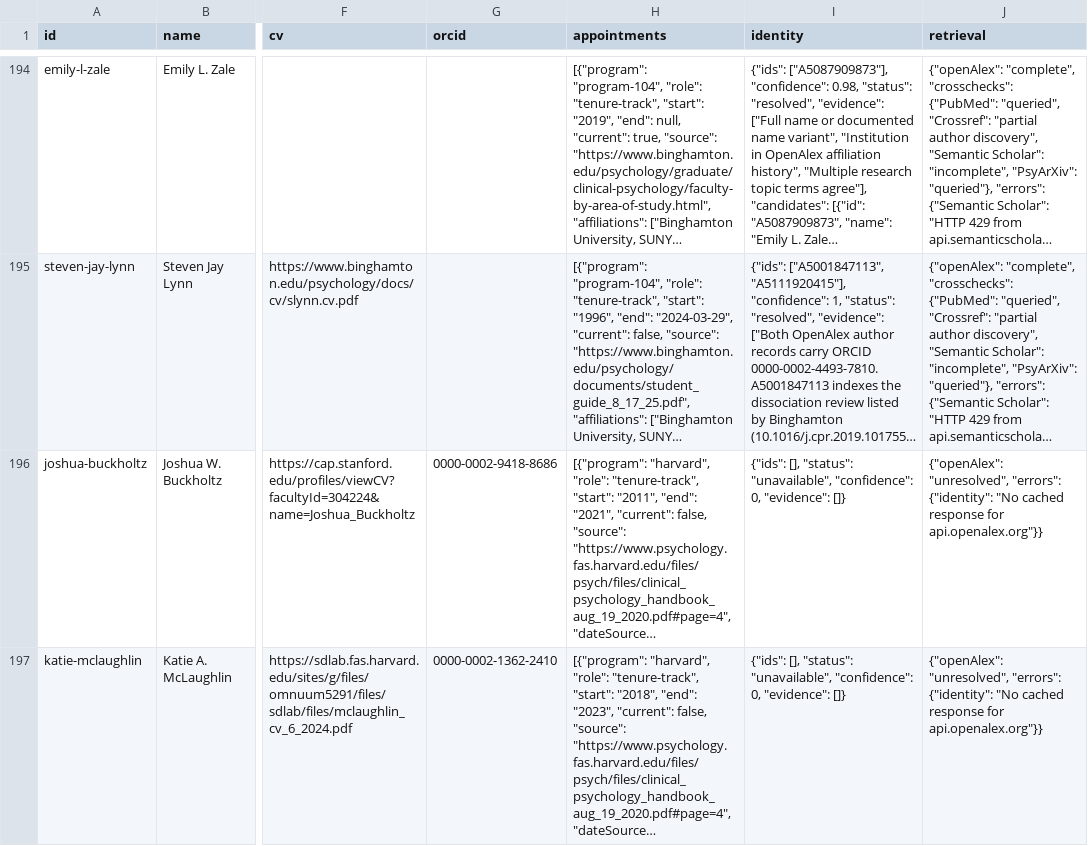
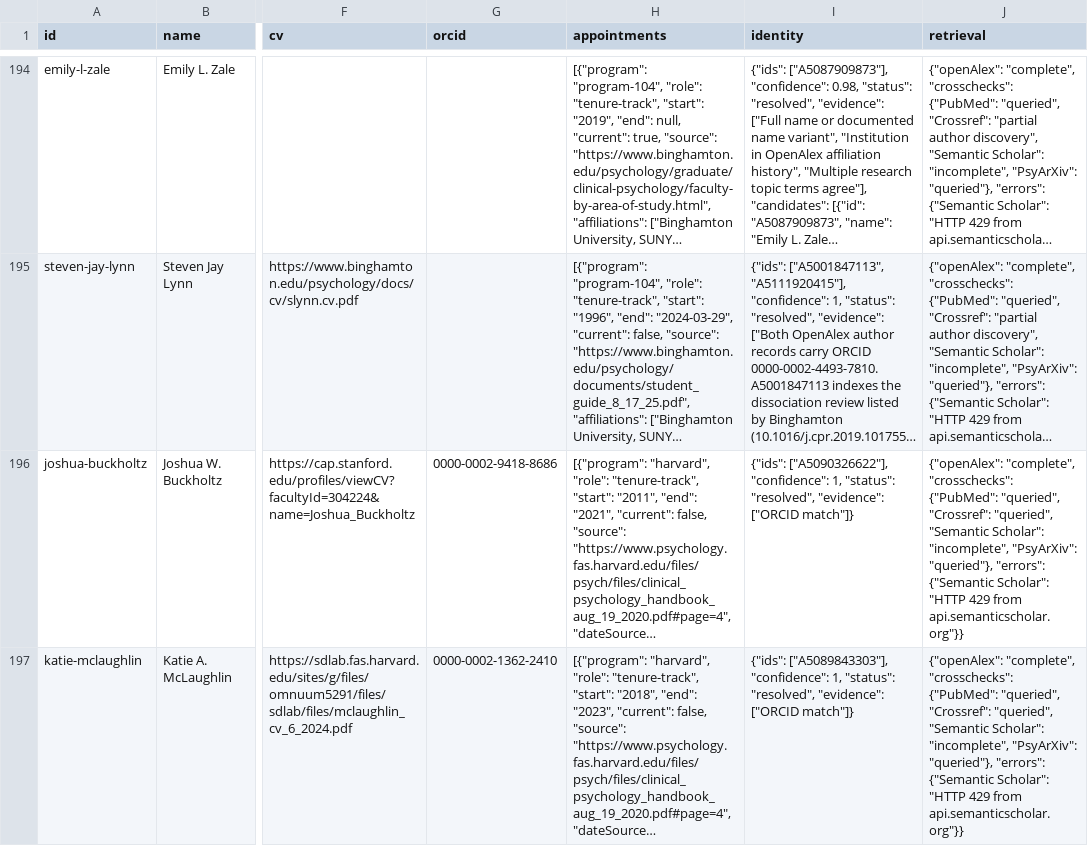
Before and after one commit to ericmartz15/clinical-phd-index, a CSV file: data/faculty.csv, drawn as a sheet; only a part is shown, gaps mark what is left out; long unchanged cells end in …; the diff covers the shown part only; the diff names each change by its address in the sheet, - before the commit and + after, or states it on an @@ line.

Commit message:
Publish clinical appointment evidence and updated recall checks

```diff
--- a/data/faculty.csv
+++ b/data/faculty.csv
-I196 (identity): {"ids": [], "status": "unavailable", "confidence": 0, "evidence": []}
+I196 (identity): {"ids": ["A5090326622"], "confidence": 1, "status": "resolved", "evidence": ["ORCID match"]}
-J196:J197 (retrieval): {"openAlex": "unresolved", "errors": {"identity": "No cached response for api.openalex.org"}}
+J196:J197 (retrieval): {"openAlex": "complete", "crosschecks": {"PubMed": "queried", "Crossref": "queried", "Semantic Scholar": "incomplete", "PsyArXiv": "queried"}, "errors": {"Semantic Scholar": "HTTP 429 from api.semanticscholar.org"}}
-I197 (identity): {"ids": [], "status": "unavailable", "confidence": 0, "evidence": []}
+I197 (identity): {"ids": ["A5089843303"], "confidence": 1, "status": "resolved", "evidence": ["ORCID match"]}
```
Also changed, not shown: 1 added row and 1 edited cell elsewhere in this file, 12 other files.
